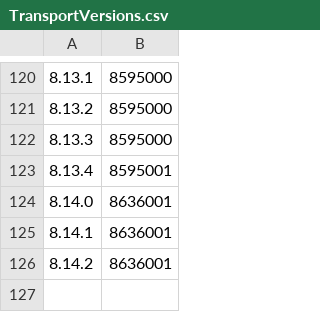
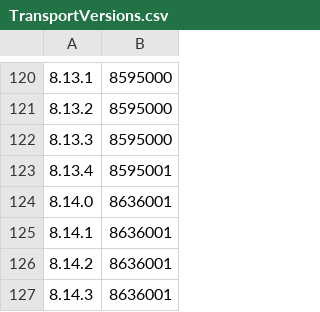
Before and after one commit to verawu/elasticsearch, a CSV file: server/src/main/resources/org/elasticsearch/TransportVersions.csv, drawn as a sheet; only a part is shown, gaps mark what is left out.

Commit message:
Bump versions after 8.14.3 release

```diff
--- a/server/src/main/resources/org/elasticsearch/TransportVersions.csv
+++ b/server/src/main/resources/org/elasticsearch/TransportVersions.csv
@@ -126 +126,2 @@
 8.14.2,8636001
+8.14.3,8636001
```
Also changed, not shown: server/src/main/resources/org/elasticsearch/index/IndexVersions.csv, 6 other files.
